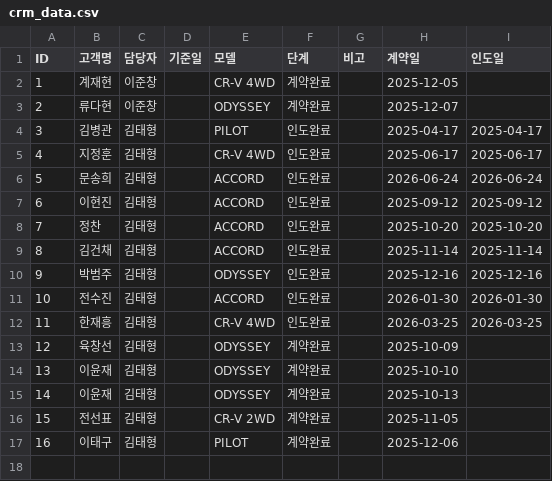
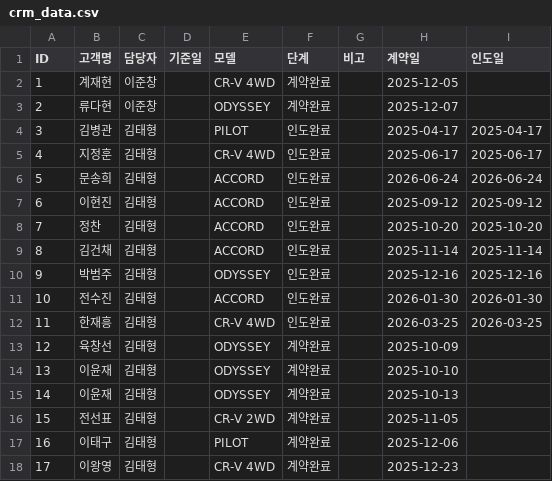
Before and after one commit to tmxpq1234-cmd/honda-crm, a CSV file: crm_data.csv, drawn as a sheet.

Commit message:
Update 2026-04-04 08:35:23.768144

```diff
--- a/crm_data.csv
+++ b/crm_data.csv
@@ -17 +17,2 @@ ID,고객명,담당자,기준일,모델,단계,비고,계약일,인도일
 16,이태구,김태형,,PILOT,계약완료,,2025-12-06,
+17,이왕영,김태형,,CR-V 4WD,계약완료,,2025-12-23,
```
